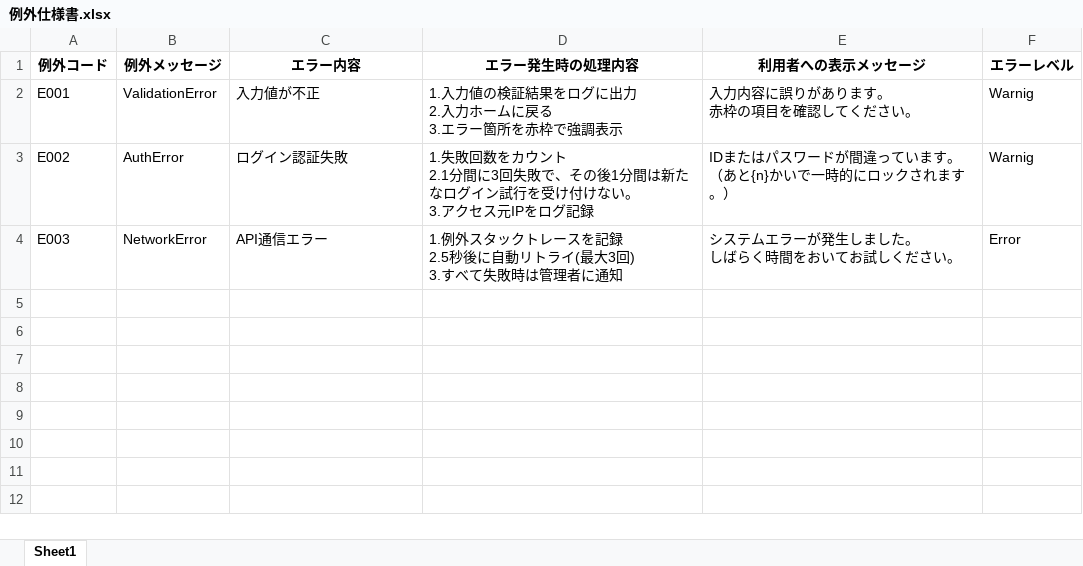
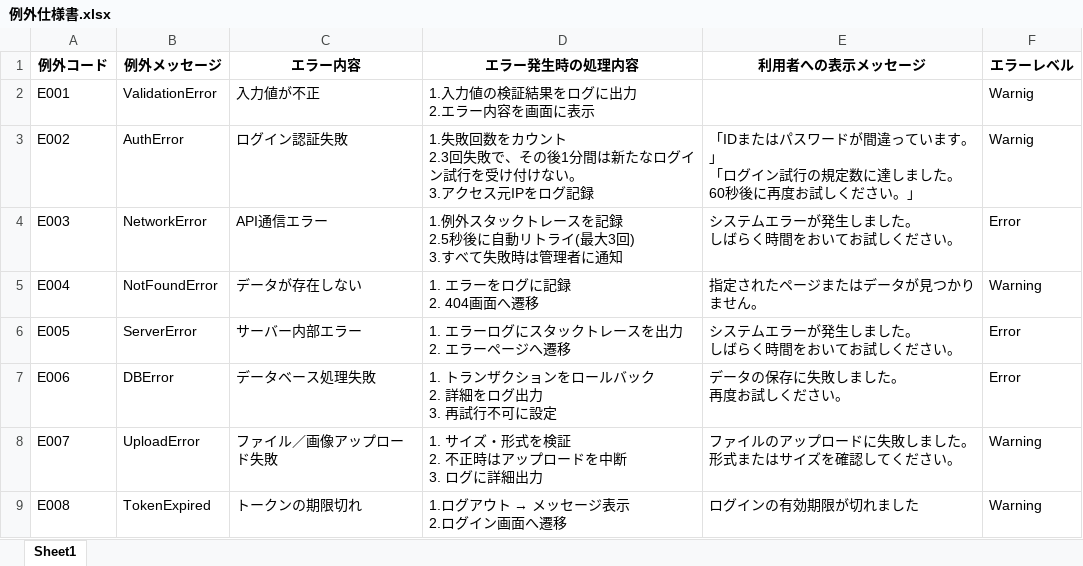
Before and after one commit to sookoo19/Tripost, an Excel workbook: docs/station4/例外仕様書.xlsx, sheet Sheet1, drawn as a sheet; values as stored, in another font and other column widths than the file's, no borders; ↵ is a line break in a cell; the diff names each change by its address in the sheet, - before the commit and + after, or states it on an @@ line.

```diff
--- a/docs/station4/例外仕様書.xlsx (sheet Sheet1)
+++ b/docs/station4/例外仕様書.xlsx (sheet Sheet1)
-D2 (エラー発生時の処理内容): 1.入力値の検証結果をログに出力 ↵ 2.入力ホームに戻る ↵ 3.エラー箇所を赤枠で強調表示
+D2 (エラー発生時の処理内容): 1.入力値の検証結果をログに出力 ↵ 2.エラー内容を画面に表示
-E2 (利用者への表示メッセージ): 入力内容に誤りがあります。 ↵ 赤枠の項目を確認してください。
+E2 (利用者への表示メッセージ): (empty)
-D3 (エラー発生時の処理内容): …ウント ↵ 2.1分間に3回失敗で…
+D3 (エラー発生時の処理内容): …ウント ↵ 2.3回失敗で…
-E3 (利用者への表示メッセージ): IDまたはパスワードが間違っています。 ↵ （あと{n}かいで一時的にロックされます。）
+E3 (利用者への表示メッセージ): 「IDまたはパスワードが間違っています。」 ↵ 「ログイン試行の規定数に達しました。60秒後に再度お試しください。」
+row 5: E004 | NotFoundError | データが存在しない | 1. エラーをログに記録 ↵ 2. 404画面へ遷移 | 指定されたページまたはデータが見つかりません。 | Warning
+row 6: E005 | ServerError | サーバー内部エラー | 1. エラーログにスタックトレースを出力 ↵ 2. エラーページへ遷移 | システムエラーが発生しました。 ↵ しばらく時間をおいてお試しください。 | Error
+row 7: E006 | DBError | データベース処理失敗 | 1. トランザクションをロールバック ↵ 2. 詳細をログ出力 ↵ 3. 再試行不可に設定 | データの保存に失敗しました。 ↵ 再度お試しください。 | Error
+row 8: E007 | UploadError | ファイル／画像アップロード失敗 | 1. サイズ・形式を検証 ↵ 2. 不正時はアップロードを中断 ↵ 3. ログに詳細出力 | ファイルのアップロードに失敗しました。 ↵ 形式またはサイズを確認してください。 | Warning
+row 9: E008 | TokenExpired | トークンの期限切れ | 1.ログアウト → メッセージ表示 ↵ 2.ログイン画面へ遷移 | ログインの有効期限が切れました | Warning
```
Also changed, not shown: docs/station4/バリデーション設計書.xlsx, 11 other files.
